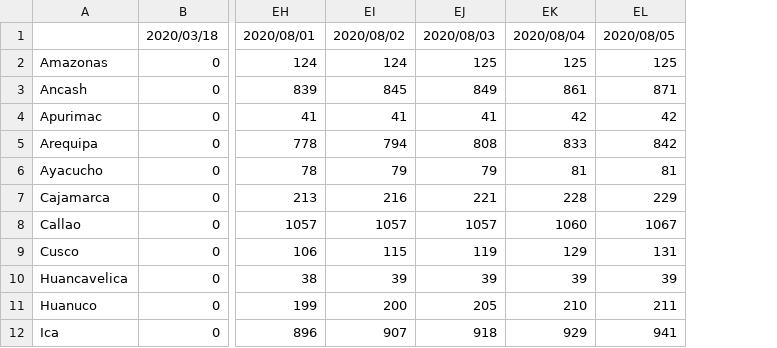
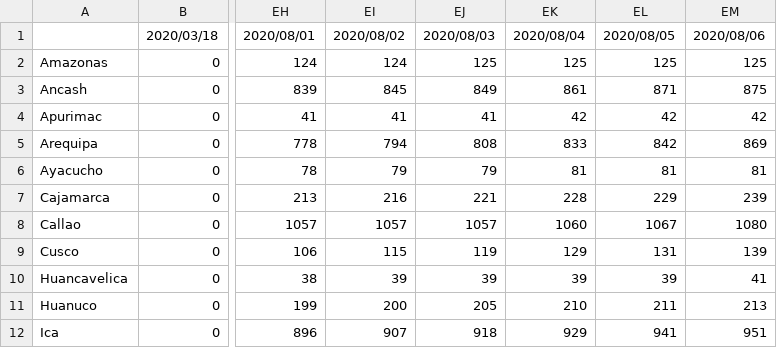
Before and after one commit to MarcoAlvarez/cvd-pe-data, a CSV file: csv/odpe/consolidated-odpe-f.csv, drawn as a sheet; only a part is shown, gaps mark what is left out; the diff names each change by its address in the sheet, - before the commit and + after, or states it on an @@ line.

```diff
--- a/csv/odpe/consolidated-odpe-f.csv
+++ b/csv/odpe/consolidated-odpe-f.csv
+column EM, rows 1-12: 2020/08/06 | 125 | 875 | 42 | 869 | 81 | 239 | 1080 | 139 | 41 | 213 | 951
```
Also changed, not shown: csv/jhu/consolidated-jhu-c.csv, csv/jhu/consolidated-jhu-f.csv, 3 other files.
